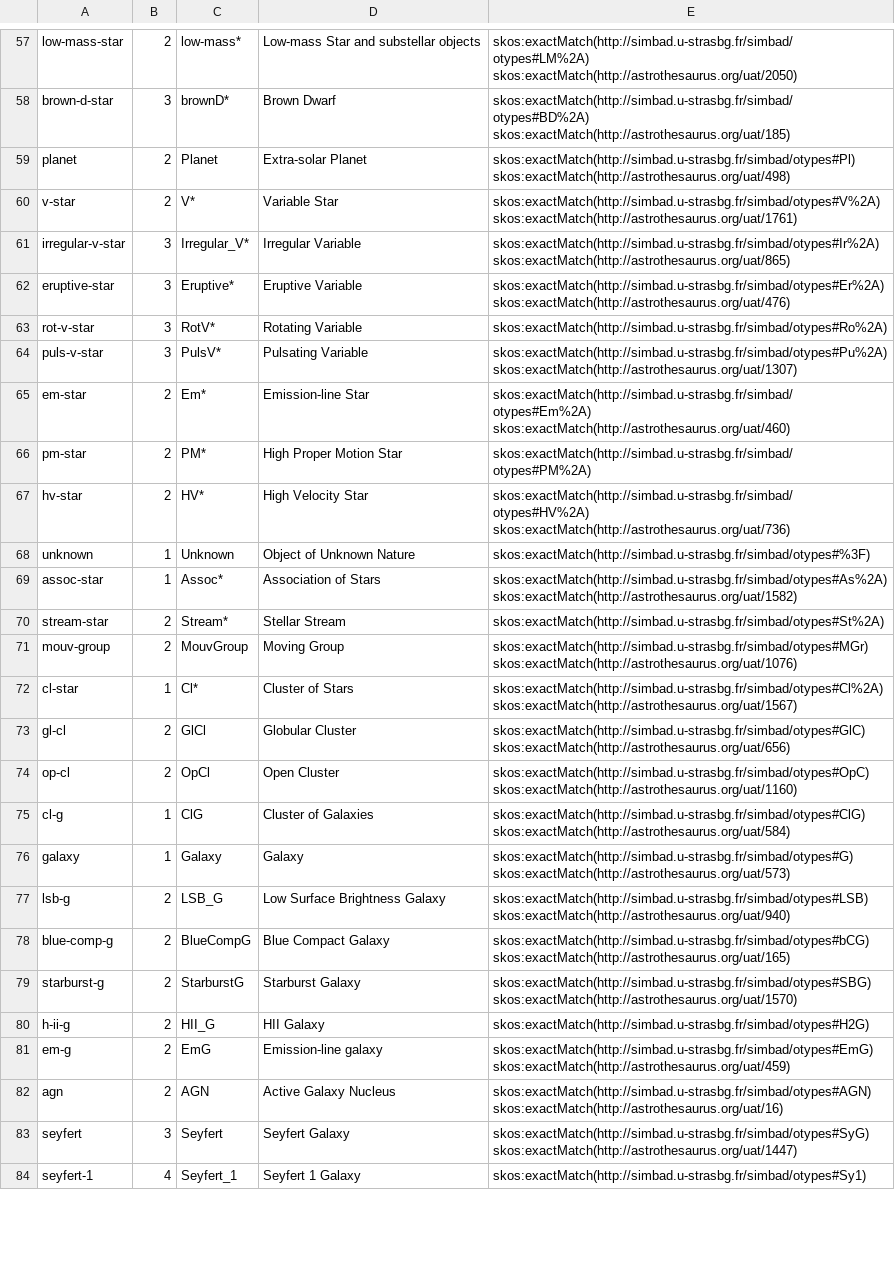
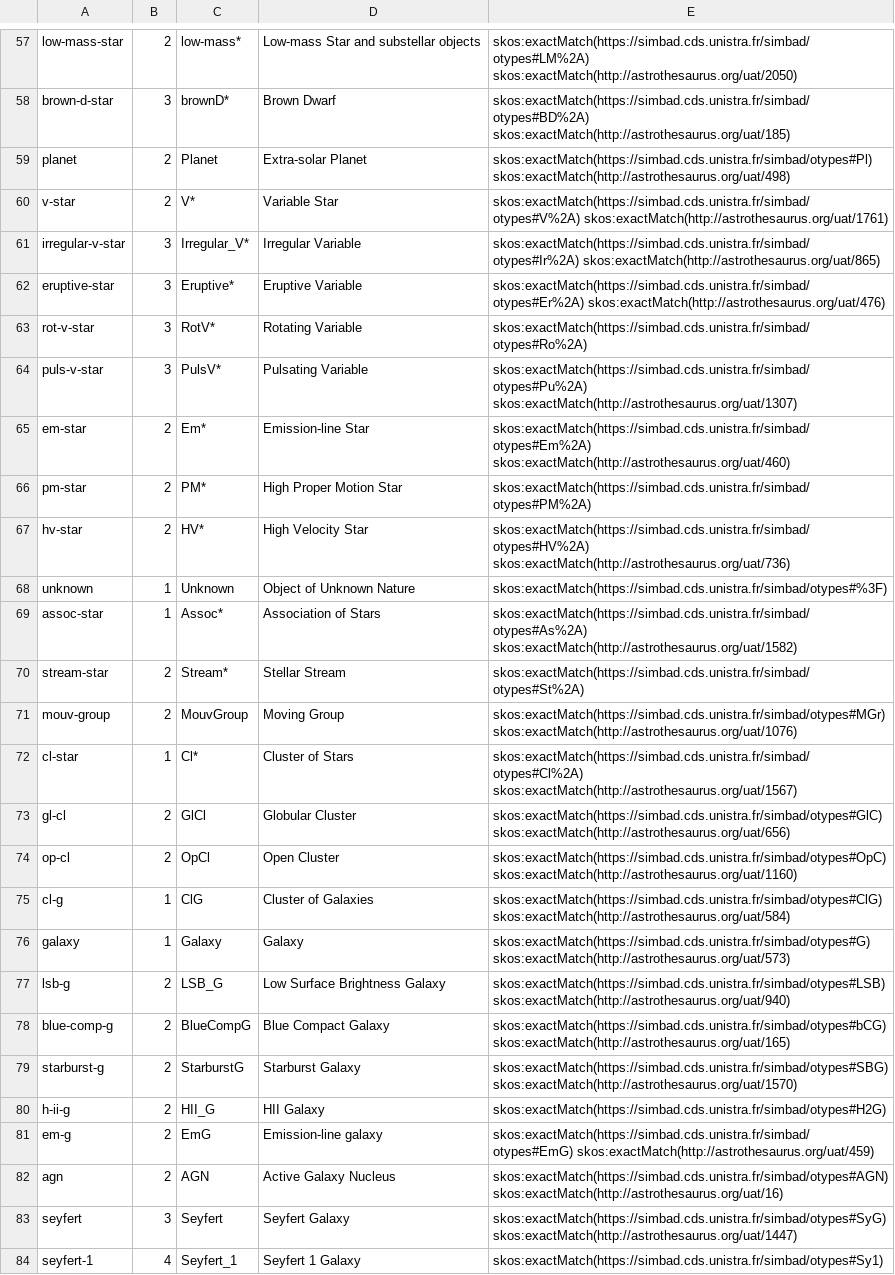
Before and after one commit to ivoa-std/Vocabularies, a CSV file: object-type/terms.csv, drawn as a sheet; only a part is shown, gaps mark what is left out; the diff covers the shown part only; the diff names each change by its address in the sheet, - before the commit and + after, or states it on an @@ line.

Commit message:
object-type: Updating Simbad exactMatches as per Sebastien's commit 0817c48f

```diff
--- a/object-type/terms.csv
+++ b/object-type/terms.csv
-E57: skos:exactMatch(http://simbad.u-strasbg.fr/simbad/otypes#LM%2A) skos:exactMatch(http://astrothesaurus.org/uat/2050)
+E57: skos:exactMatch(https://simbad.cds.unistra.fr/simbad/otypes#LM%2A) skos:exactMatch(http://astrothesaurus.org/uat/2050)
-E58: skos:exactMatch(http://simbad.u-strasbg.fr/simbad/otypes#BD%2A) skos:exactMatch(http://astrothesaurus.org/uat/185)
+E58: skos:exactMatch(https://simbad.cds.unistra.fr/simbad/otypes#BD%2A) skos:exactMatch(http://astrothesaurus.org/uat/185)
-E59: skos:exactMatch(http://simbad.u-strasbg.fr/simbad/otypes#Pl) skos:exactMatch(http://astrothesaurus.org/uat/498)
+E59: skos:exactMatch(https://simbad.cds.unistra.fr/simbad/otypes#Pl) skos:exactMatch(http://astrothesaurus.org/uat/498)
-E60: skos:exactMatch(http://simbad.u-strasbg.fr/simbad/otypes#V%2A) skos:exactMatch(http://astrothesaurus.org/uat/1761)
+E60: skos:exactMatch(https://simbad.cds.unistra.fr/simbad/otypes#V%2A) skos:exactMatch(http://astrothesaurus.org/uat/1761)
-E61: skos:exactMatch(http://simbad.u-strasbg.fr/simbad/otypes#Ir%2A) skos:exactMatch(http://astrothesaurus.org/uat/865)
+E61: skos:exactMatch(https://simbad.cds.unistra.fr/simbad/otypes#Ir%2A) skos:exactMatch(http://astrothesaurus.org/uat/865)
-E62: skos:exactMatch(http://simbad.u-strasbg.fr/simbad/otypes#Er%2A) skos:exactMatch(http://astrothesaurus.org/uat/476)
+E62: skos:exactMatch(https://simbad.cds.unistra.fr/simbad/otypes#Er%2A) skos:exactMatch(http://astrothesaurus.org/uat/476)
-E63: skos:exactMatch(http://simbad.u-strasbg.fr/simbad/otypes#Ro%2A)
+E63: skos:exactMatch(https://simbad.cds.unistra.fr/simbad/otypes#Ro%2A)
-E64: skos:exactMatch(http://simbad.u-strasbg.fr/simbad/otypes#Pu%2A) skos:exactMatch(http://astrothesaurus.org/uat/1307)
+E64: skos:exactMatch(https://simbad.cds.unistra.fr/simbad/otypes#Pu%2A) skos:exactMatch(http://astrothesaurus.org/uat/1307)
-E65: skos:exactMatch(http://simbad.u-strasbg.fr/simbad/otypes#Em%2A) skos:exactMatch(http://astrothesaurus.org/uat/460)
+E65: skos:exactMatch(https://simbad.cds.unistra.fr/simbad/otypes#Em%2A) skos:exactMatch(http://astrothesaurus.org/uat/460)
-E66: skos:exactMatch(http://simbad.u-strasbg.fr/simbad/otypes#PM%2A)
+E66: skos:exactMatch(https://simbad.cds.unistra.fr/simbad/otypes#PM%2A)
-E67: skos:exactMatch(http://simbad.u-strasbg.fr/simbad/otypes#HV%2A) skos:exactMatch(http://astrothesaurus.org/uat/736)
+E67: skos:exactMatch(https://simbad.cds.unistra.fr/simbad/otypes#HV%2A) skos:exactMatch(http://astrothesaurus.org/uat/736)
-E68: skos:exactMatch(http://simbad.u-strasbg.fr/simbad/otypes#%3F)
+E68: skos:exactMatch(https://simbad.cds.unistra.fr/simbad/otypes#%3F)
-E69: skos:exactMatch(http://simbad.u-strasbg.fr/simbad/otypes#As%2A) skos:exactMatch(http://astrothesaurus.org/uat/1582)
+E69: skos:exactMatch(https://simbad.cds.unistra.fr/simbad/otypes#As%2A) skos:exactMatch(http://astrothesaurus.org/uat/1582)
-E70: skos:exactMatch(http://simbad.u-strasbg.fr/simbad/otypes#St%2A)
+E70: skos:exactMatch(https://simbad.cds.unistra.fr/simbad/otypes#St%2A)
-E71: skos:exactMatch(http://simbad.u-strasbg.fr/simbad/otypes#MGr) skos:exactMatch(http://astrothesaurus.org/uat/1076)
+E71: skos:exactMatch(https://simbad.cds.unistra.fr/simbad/otypes#MGr) skos:exactMatch(http://astrothesaurus.org/uat/1076)
-E72: skos:exactMatch(http://simbad.u-strasbg.fr/simbad/otypes#Cl%2A) skos:exactMatch(http://astrothesaurus.org/uat/1567)
+E72: skos:exactMatch(https://simbad.cds.unistra.fr/simbad/otypes#Cl%2A) skos:exactMatch(http://astrothesaurus.org/uat/1567)
-E73: skos:exactMatch(http://simbad.u-strasbg.fr/simbad/otypes#GlC) skos:exactMatch(http://astrothesaurus.org/uat/656)
+E73: skos:exactMatch(https://simbad.cds.unistra.fr/simbad/otypes#GlC) skos:exactMatch(http://astrothesaurus.org/uat/656)
-E74: skos:exactMatch(http://simbad.u-strasbg.fr/simbad/otypes#OpC) skos:exactMatch(http://astrothesaurus.org/uat/1160)
+E74: skos:exactMatch(https://simbad.cds.unistra.fr/simbad/otypes#OpC) skos:exactMatch(http://astrothesaurus.org/uat/1160)
-E75: skos:exactMatch(http://simbad.u-strasbg.fr/simbad/otypes#ClG) skos:exactMatch(http://astrothesaurus.org/uat/584)
+E75: skos:exactMatch(https://simbad.cds.unistra.fr/simbad/otypes#ClG) skos:exactMatch(http://astrothesaurus.org/uat/584)
-E76: skos:exactMatch(http://simbad.u-strasbg.fr/simbad/otypes#G) skos:exactMatch(http://astrothesaurus.org/uat/573)
+E76: skos:exactMatch(https://simbad.cds.unistra.fr/simbad/otypes#G) skos:exactMatch(http://astrothesaurus.org/uat/573)
-E77: skos:exactMatch(http://simbad.u-strasbg.fr/simbad/otypes#LSB) skos:exactMatch(http://astrothesaurus.org/uat/940)
+E77: skos:exactMatch(https://simbad.cds.unistra.fr/simbad/otypes#LSB) skos:exactMatch(http://astrothesaurus.org/uat/940)
-E78: skos:exactMatch(http://simbad.u-strasbg.fr/simbad/otypes#bCG) skos:exactMatch(http://astrothesaurus.org/uat/165)
+E78: skos:exactMatch(https://simbad.cds.unistra.fr/simbad/otypes#bCG) skos:exactMatch(http://astrothesaurus.org/uat/165)
-E79: skos:exactMatch(http://simbad.u-strasbg.fr/simbad/otypes#SBG) skos:exactMatch(http://astrothesaurus.org/uat/1570)
+E79: skos:exactMatch(https://simbad.cds.unistra.fr/simbad/otypes#SBG) skos:exactMatch(http://astrothesaurus.org/uat/1570)
-E80: skos:exactMatch(http://simbad.u-strasbg.fr/simbad/otypes#H2G)
+E80: skos:exactMatch(https://simbad.cds.unistra.fr/simbad/otypes#H2G)
-E81: skos:exactMatch(http://simbad.u-strasbg.fr/simbad/otypes#EmG) skos:exactMatch(http://astrothesaurus.org/uat/459)
+E81: skos:exactMatch(https://simbad.cds.unistra.fr/simbad/otypes#EmG) skos:exactMatch(http://astrothesaurus.org/uat/459)
-E82: skos:exactMatch(http://simbad.u-strasbg.fr/simbad/otypes#AGN) skos:exactMatch(http://astrothesaurus.org/uat/16)
+E82: skos:exactMatch(https://simbad.cds.unistra.fr/simbad/otypes#AGN) skos:exactMatch(http://astrothesaurus.org/uat/16)
-E83: skos:exactMatch(http://simbad.u-strasbg.fr/simbad/otypes#SyG) skos:exactMatch(http://astrothesaurus.org/uat/1447)
+E83: skos:exactMatch(https://simbad.cds.unistra.fr/simbad/otypes#SyG) skos:exactMatch(http://astrothesaurus.org/uat/1447)
-E84: skos:exactMatch(http://simbad.u-strasbg.fr/simbad/otypes#Sy1)
+E84: skos:exactMatch(https://simbad.cds.unistra.fr/simbad/otypes#Sy1)
```
Also changed, not shown: 123 edited cells elsewhere in this file, 1 other file.
